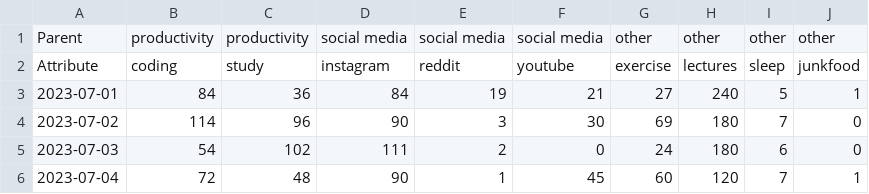
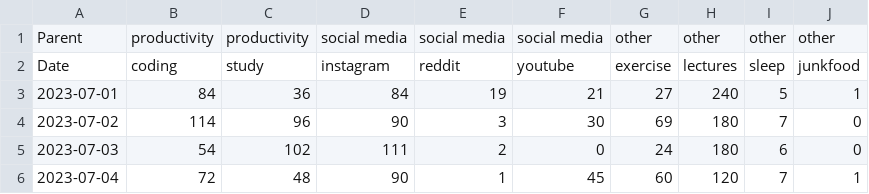
Before and after one commit to VividhPandey003/Information_visualization, a CSV file: finalInfoviz.csv, drawn as a sheet; only a part is shown.

Commit message:
Update finalInfoviz.csv

```diff
--- a/finalInfoviz.csv
+++ b/finalInfoviz.csv
@@ -1,3 +1,3 @@
 Parent,productivity,productivity,social media,social media,social media,other,other,other,other
-Attribute,coding,study,instagram,reddit,youtube,exercise,lectures,sleep,junkfood
+Date,coding,study,instagram,reddit,youtube,exercise,lectures,sleep,junkfood
 2023-07-01,84,36,84,19,21,27,240,5,1
```
